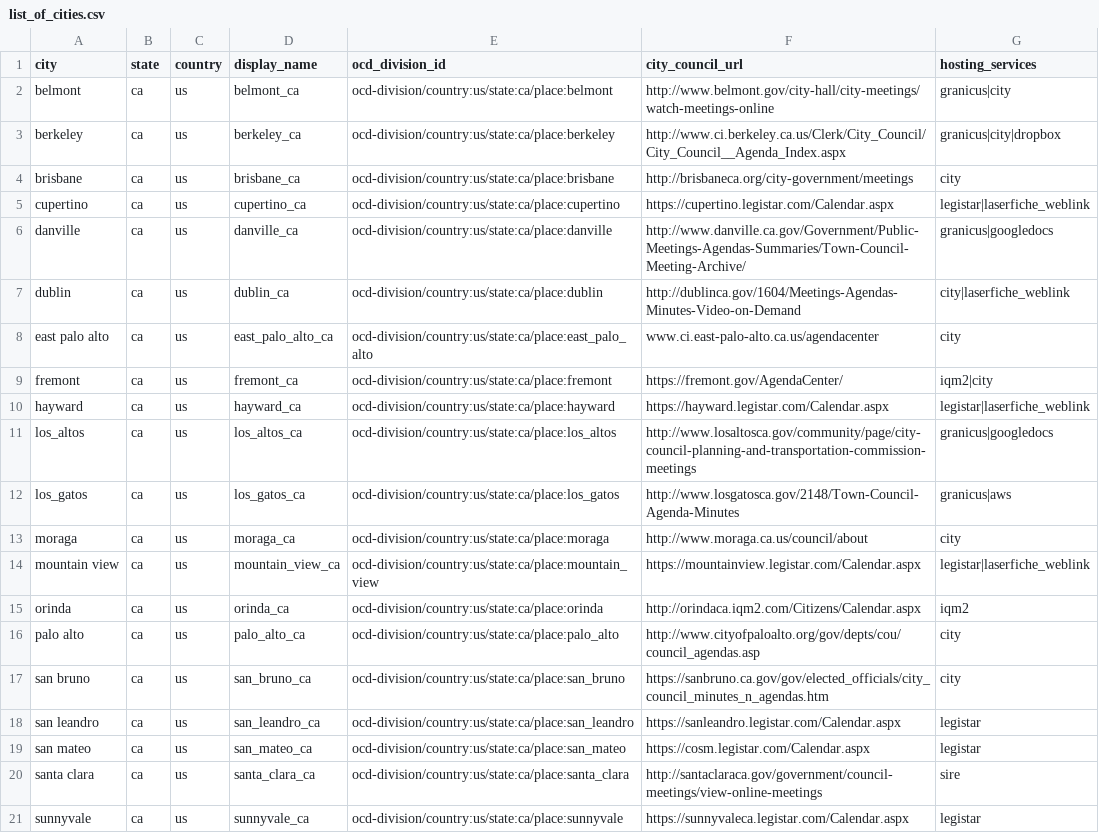
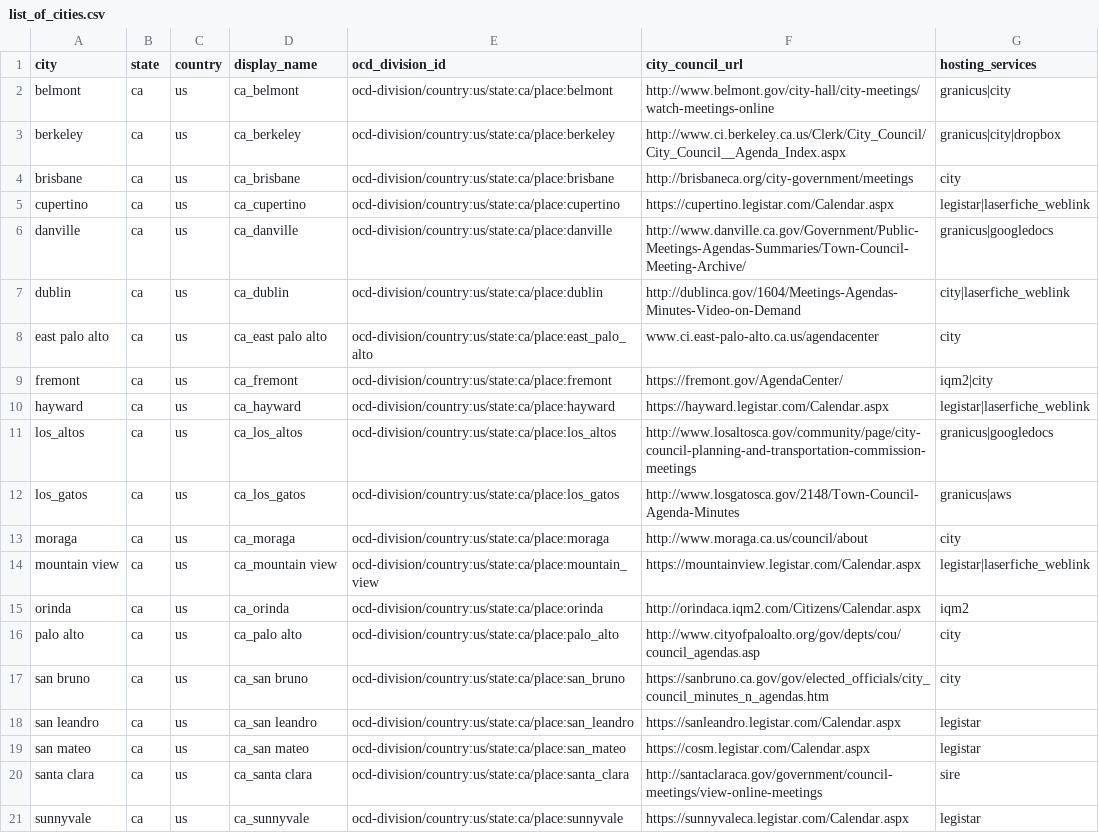
Before and after one commit to Data4Democracy/town-council, a CSV file: city_metadata/list_of_cities.csv, drawn as a sheet; the diff names each change by its address in the sheet, - before the commit and + after, or states it on an @@ line.

Commit message:
move scraper templates folder (#31)
Scraper templates (e.g., legistar_cms.py) now in
./council_crawler/templates

Also fixed list_of_cities (scraper ID should be state_city, not
city_state for organization purposes)

```diff
--- a/city_metadata/list_of_cities.csv
+++ b/city_metadata/list_of_cities.csv
-D2 (display_name): belmont_ca
+D2 (display_name): ca_belmont
-D3 (display_name): berkeley_ca
+D3 (display_name): ca_berkeley
-D4 (display_name): brisbane_ca
+D4 (display_name): ca_brisbane
-D5 (display_name): cupertino_ca
+D5 (display_name): ca_cupertino
-D6 (display_name): danville_ca
+D6 (display_name): ca_danville
-D7 (display_name): dublin_ca
+D7 (display_name): ca_dublin
-D8 (display_name): east_palo_alto_ca
+D8 (display_name): ca_east palo alto
-D9 (display_name): fremont_ca
+D9 (display_name): ca_fremont
-D10 (display_name): hayward_ca
+D10 (display_name): ca_hayward
-D11 (display_name): los_altos_ca
+D11 (display_name): ca_los_altos
-D12 (display_name): los_gatos_ca
+D12 (display_name): ca_los_gatos
-D13 (display_name): moraga_ca
+D13 (display_name): ca_moraga
-D14 (display_name): mountain_view_ca
+D14 (display_name): ca_mountain view
-D15 (display_name): orinda_ca
+D15 (display_name): ca_orinda
-D16 (display_name): palo_alto_ca
+D16 (display_name): ca_palo alto
-D17 (display_name): san_bruno_ca
+D17 (display_name): ca_san bruno
-D18 (display_name): san_leandro_ca
+D18 (display_name): ca_san leandro
-D19 (display_name): san_mateo_ca
+D19 (display_name): ca_san mateo
-D20 (display_name): santa_clara_ca
+D20 (display_name): ca_santa clara
-D21 (display_name): sunnyvale_ca
+D21 (display_name): ca_sunnyvale
```
Also changed, not shown: 1 other file.
